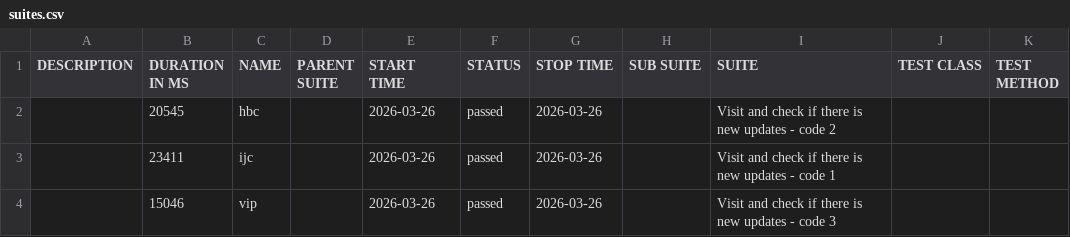
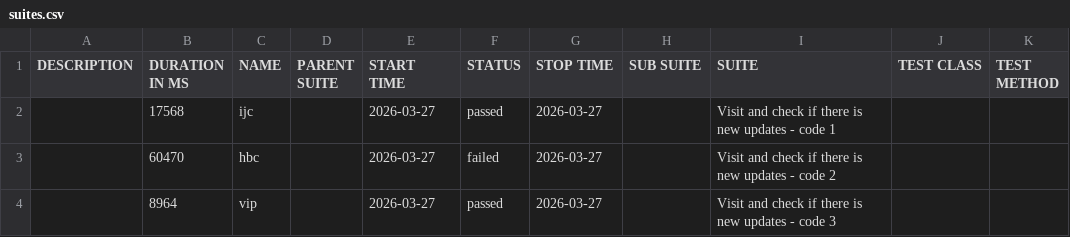
Before and after one commit to 11tdlong/repo11, a CSV file: tmp/allure-cypress/data/suites.csv, drawn as a sheet.

```diff
--- a/tmp/allure-cypress/data/suites.csv
+++ b/tmp/allure-cypress/data/suites.csv
@@ -1,4 +1,4 @@
 "DESCRIPTION","DURATION IN MS","NAME","PARENT SUITE","START TIME","STATUS","STOP TIME","SUB SUITE","SUITE","TEST CLASS","TEST METHOD"
-"","20545","hbc","","2026-03-26","passed","2026-03-26","","Visit and check if there is new updates - code 2","",""
-"","23411","ijc","","2026-03-26","passed","2026-03-26","","Visit and check if there is new updates - code 1","",""
-"","15046","vip","","2026-03-26","passed","2026-03-26","","Visit and check if there is new updates - code 3","",""
+"","17568","ijc","","2026-03-27","passed","2026-03-27","","Visit and check if there is new updates - code 1","",""
+"","60470","hbc","","2026-03-27","failed","2026-03-27","","Visit and check if there is new updates - code 2","",""
+"","8964","vip","","2026-03-27","passed","2026-03-27","","Visit and check if there is new updates - code 3","",""
```
Also changed, not shown: 28 other files.
